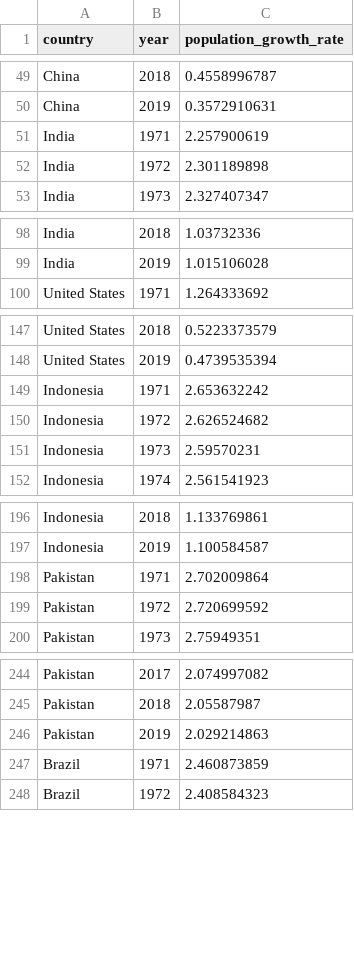
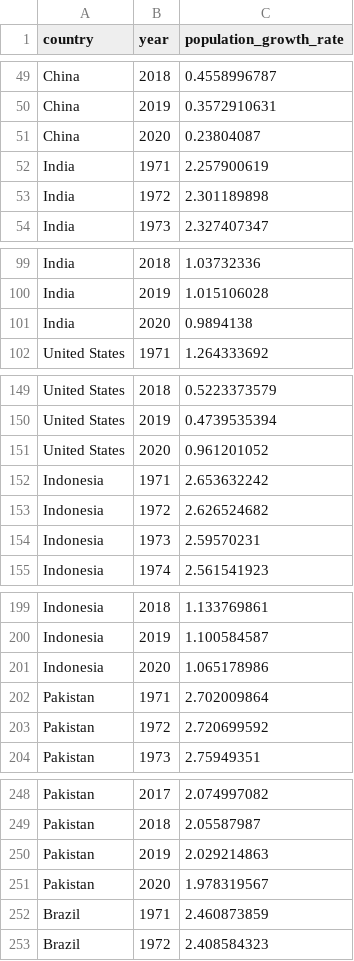
Before and after one commit to chandangoel/DataVisualization_Project, a CSV file: data/top-10-countries-population-growth-data.csv, drawn as a sheet; only a part is shown, gaps mark what is left out; the diff covers the shown part only.

Commit message:
Update top-10-countries-population-growth-data.csv

```diff
--- a/data/top-10-countries-population-growth-data.csv
+++ b/data/top-10-countries-population-growth-data.csv
@@ -50,2 +50,3 @@ China,2018,0.4558996787
 China,2019,0.3572910631
+China,2020,0.23804087
 India,1971,2.257900619
@@ -99,2 +100,3 @@ India,2018,1.03732336
 India,2019,1.015106028
+India,2020,0.9894138
 United States,1971,1.264333692
@@ -148,2 +150,3 @@ United States,2018,0.5223373579
 United States,2019,0.4739535394
+United States,2020,0.961201052
 Indonesia,1971,2.653632242
@@ -197,2 +200,3 @@ Indonesia,2018,1.133769861
 Indonesia,2019,1.100584587
+Indonesia,2020,1.065178986
 Pakistan,1971,2.702009864
@@ -246,2 +250,3 @@ Pakistan,2018,2.05587987
 Pakistan,2019,2.029214863
+Pakistan,2020,1.978319567
 Brazil,1971,2.460873859
```
Also changed, not shown: 5 added rows elsewhere in this file.
